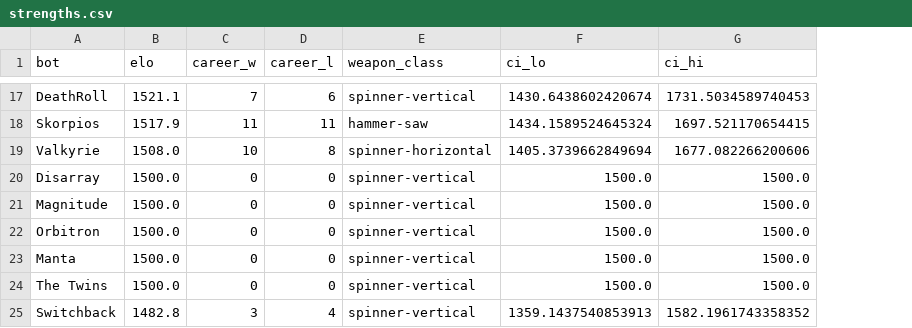
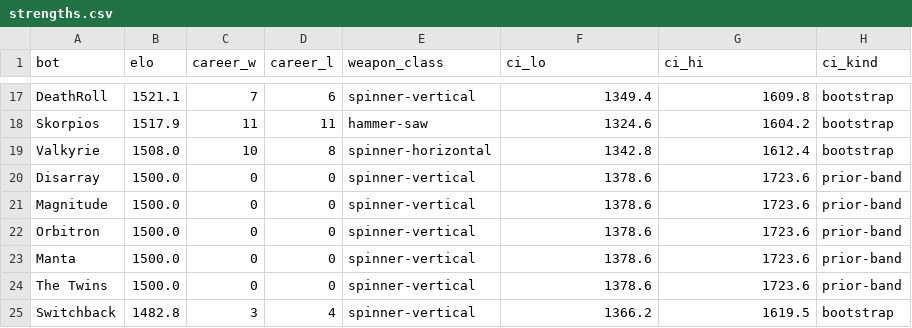
Before and after one commit to Yazan-O/battlebots-pit-boss, a CSV file: data/predictions/strengths.csv, drawn as a sheet; only a part is shown, gaps mark what is left out; the diff covers the shown part only; the diff names each change by its address in the sheet, - before the commit and + after, or states it on an @@ line.

Commit message:
accountability hardening: week files write-once + result-overlap gate, episode-keyed fail-closed scoring, append-only season results (cache-free fetch), score-before-buzz, honest CIs (parametric bootstrap + explicit prior band), Track Record headlines pre-registered rows only

```diff
--- a/data/predictions/strengths.csv
+++ b/data/predictions/strengths.csv
+column H (ci_kind), rows 17-25: bootstrap | bootstrap | bootstrap | prior-band | prior-band | prior-band | prior-band | prior-band | bootstrap
-F17 (ci_lo): 1430.6438602420674
+F17 (ci_lo): 1349.4
-G17 (ci_hi): 1731.5034589740453
+G17 (ci_hi): 1609.8
-F18 (ci_lo): 1434.1589524645324
+F18 (ci_lo): 1324.6
-G18 (ci_hi): 1697.521170654415
+G18 (ci_hi): 1604.2
-F19 (ci_lo): 1405.3739662849694
+F19 (ci_lo): 1342.8
-G19 (ci_hi): 1677.082266200606
+G19 (ci_hi): 1612.4
-F20:F24 (ci_lo): 1500.0
+F20:F24 (ci_lo): 1378.6
-G20:G24 (ci_hi): 1500.0
+G20:G24 (ci_hi): 1723.6
-F25 (ci_lo): 1359.1437540853913
+F25 (ci_lo): 1366.2
-G25 (ci_hi): 1582.1961743358352
+G25 (ci_hi): 1619.5
```
Also changed, not shown: 30 edited cells elsewhere in this file, 6 other files.
